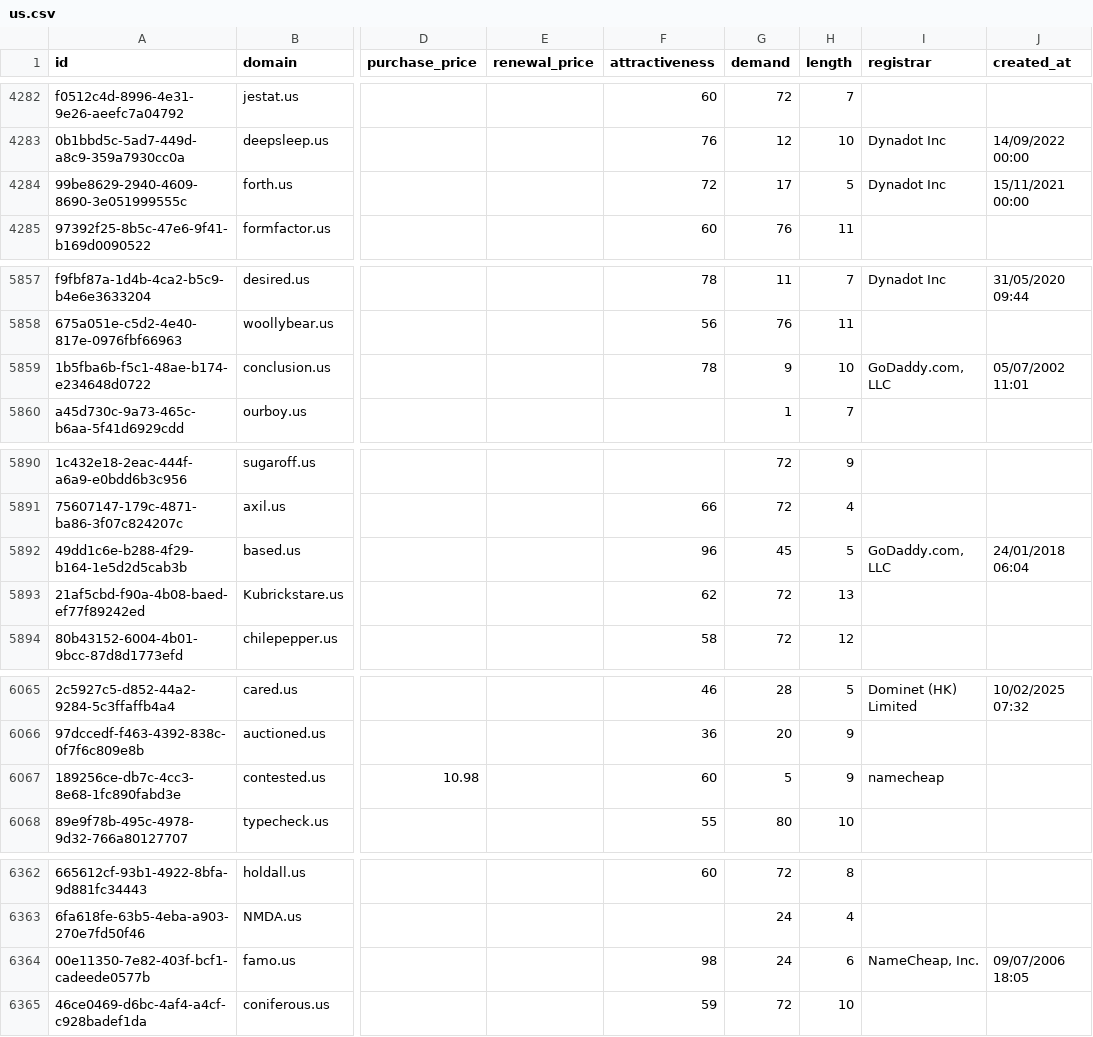
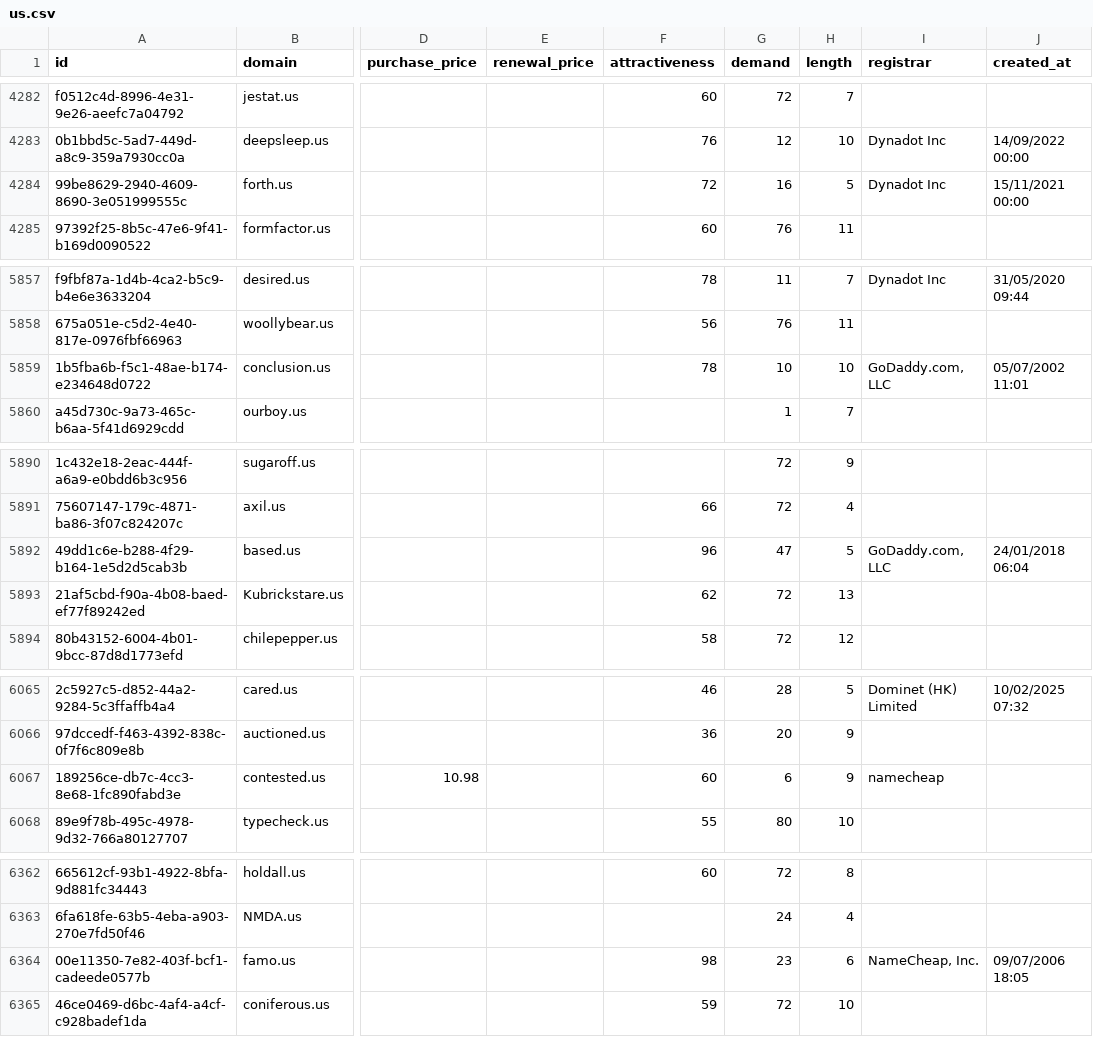
Before and after one commit to UniqueDomains/us-oneword-domains, a CSV file: us.csv, drawn as a sheet; only a part is shown, gaps mark what is left out; the diff covers the shown part only; the diff names each change by its address in the sheet, - before the commit and + after, or states it on an @@ line.

```diff
--- a/us.csv
+++ b/us.csv
-G4284 (demand): 17
+G4284 (demand): 16
-G5859 (demand): 9
+G5859 (demand): 10
-G5892 (demand): 45
+G5892 (demand): 47
-G6067 (demand): 5
+G6067 (demand): 6
-G6364 (demand): 24
+G6364 (demand): 23
```
Also changed, not shown: 8 edited cells elsewhere in this file, 4 other files.
